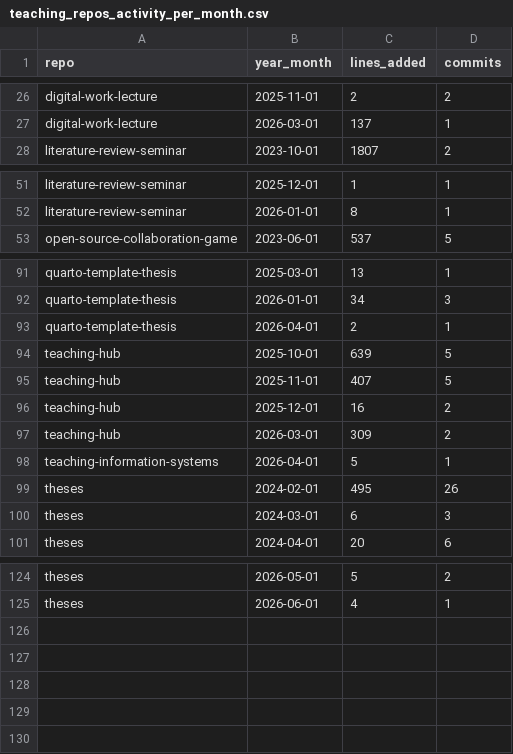
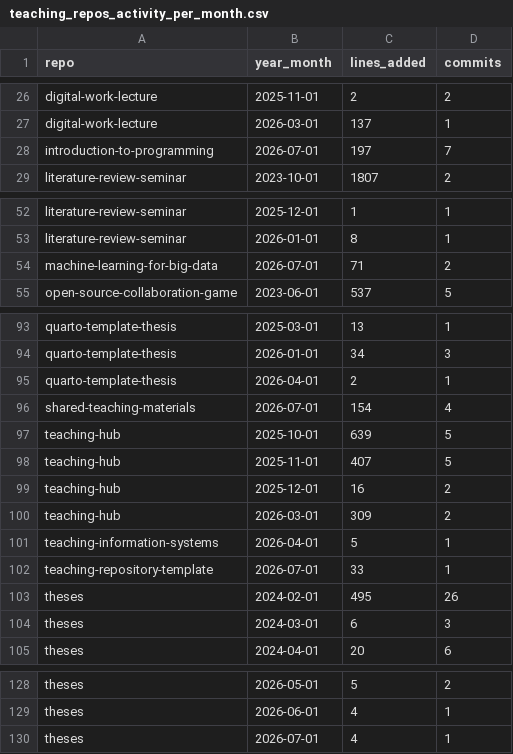
Before and after one commit to fs-ise/handbook, a CSV file: assets/reports/teaching_repos_activity_per_month.csv, drawn as a sheet; only a part is shown, gaps mark what is left out.

Commit message:
Update reports (monthly)

```diff
--- a/assets/reports/teaching_repos_activity_per_month.csv
+++ b/assets/reports/teaching_repos_activity_per_month.csv
@@ -27,2 +27,3 @@ digital-work-lecture,2025-11-01,2,2
 digital-work-lecture,2026-03-01,137,1
+introduction-to-programming,2026-07-01,197,7
 literature-review-seminar,2023-10-01,1807,2
@@ -52,2 +53,3 @@ literature-review-seminar,2025-12-01,1,1
 literature-review-seminar,2026-01-01,8,1
+machine-learning-for-big-data,2026-07-01,71,2
 open-source-collaboration-game,2023-06-01,537,5
@@ -93,2 +95,3 @@ quarto-template-thesis,2026-01-01,34,3
 quarto-template-thesis,2026-04-01,2,1
+shared-teaching-materials,2026-07-01,154,4
 teaching-hub,2025-10-01,639,5
@@ -98,2 +101,3 @@ teaching-hub,2026-03-01,309,2
 teaching-information-systems,2026-04-01,5,1
+teaching-repository-template,2026-07-01,33,1
 theses,2024-02-01,495,26
@@ -125 +129,2 @@ theses,2026-05-01,5,2
 theses,2026-06-01,4,1
+theses,2026-07-01,4,1
```
Also changed, not shown: assets/reports/handbook_growth.csv, assets/reports/lab_management_repos_activity_per_month.csv, 3 other files.
